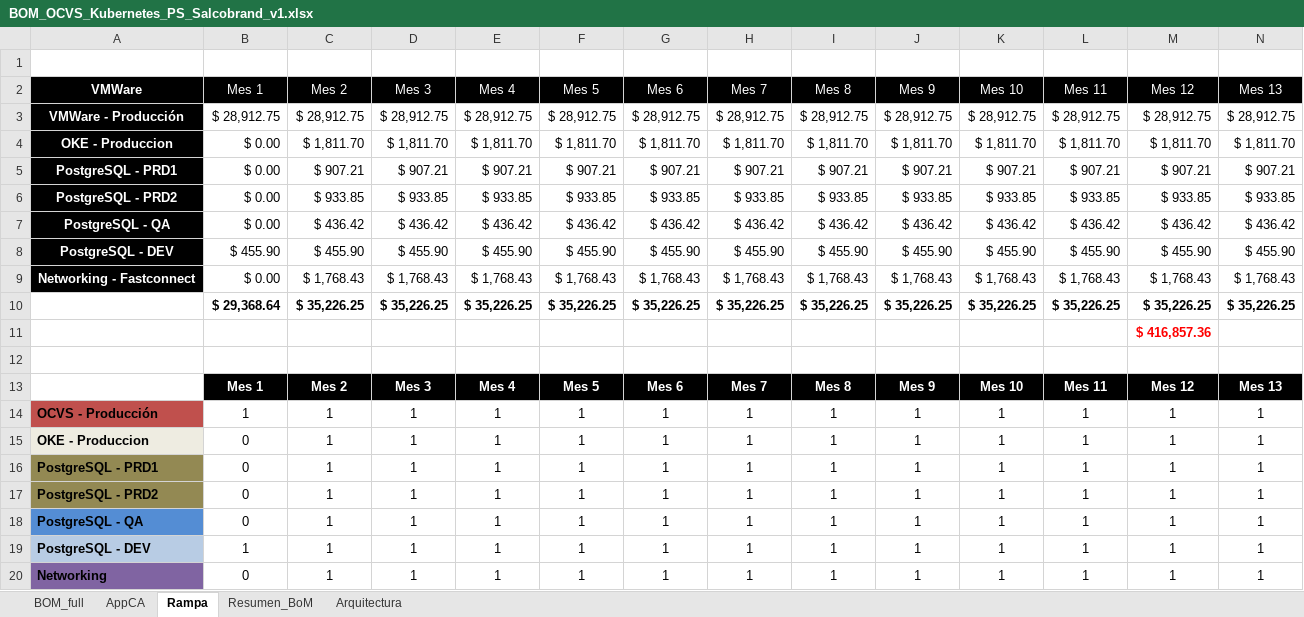
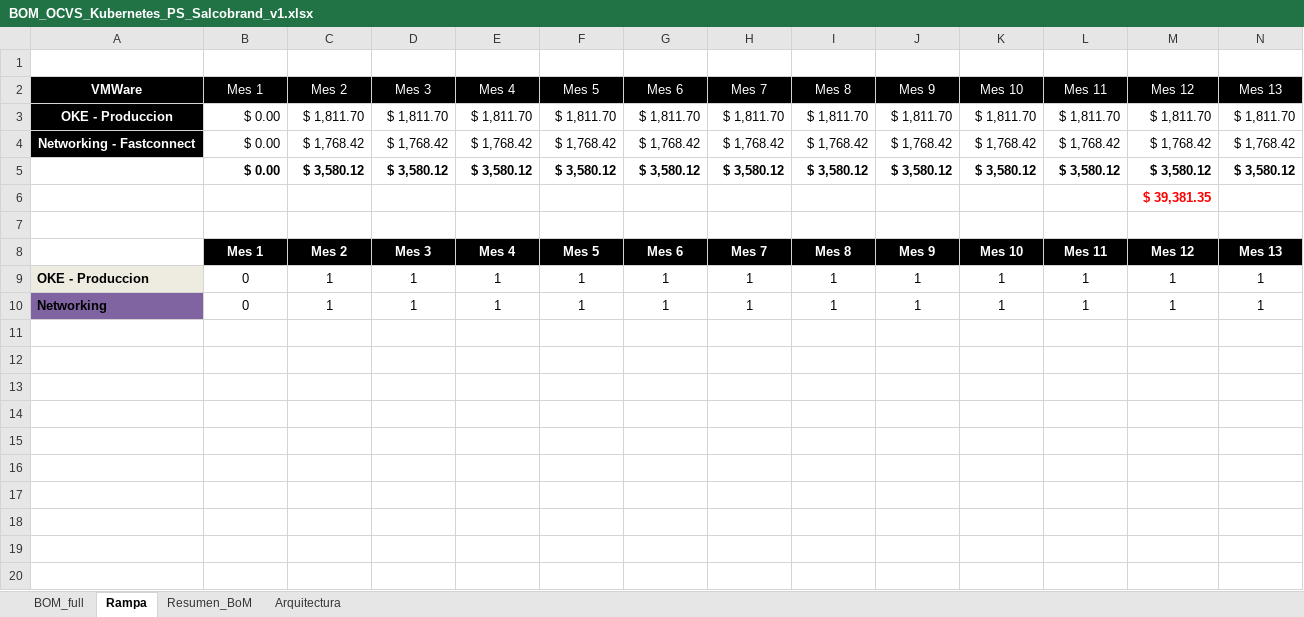
Before and after one commit to whiplash0104/Tesina, an Excel workbook: BOM_OCVS_Kubernetes_PS_Salcobrand_v1.xlsx, sheet Rampa, drawn as a sheet; only a part is shown; values as stored, in another font and other column widths than the file's, no borders; charts and pictures and conditional formats not drawn; removed rows and columns are numbered as before the commit, all else as after; rows hold the shown columns only; the diff names each change by its address in the sheet, - before the commit and + after, or states it on an @@ line.

```diff
--- a/BOM_OCVS_Kubernetes_PS_Salcobrand_v1.xlsx (sheet Rampa)
+++ b/BOM_OCVS_Kubernetes_PS_Salcobrand_v1.xlsx (sheet Rampa)
-sheet tab: AppCA
-row 3: VMWare - Producción | $ 28,912.75 | $ 28,912.75 | $ 28,912.75 | $ 28,912.75 | $ 28,912.75 | $ 28,912.75 | $ 28,912.75 | $ 28,912.75 | $ 28,912.75 | $ 28,912.75 | $ 28,912.75 | $ 28,912.75 | $ 28,912.75
-row 5: PostgreSQL - PRD1 | $ 0.00 | $ 907.21 | $ 907.21 | $ 907.21 | $ 907.21 | $ 907.21 | $ 907.21 | $ 907.21 | $ 907.21 | $ 907.21 | $ 907.21 | $ 907.21 | $ 907.21
-row 6: PostgreSQL - PRD2 | $ 0.00 | $ 933.85 | $ 933.85 | $ 933.85 | $ 933.85 | $ 933.85 | $ 933.85 | $ 933.85 | $ 933.85 | $ 933.85 | $ 933.85 | $ 933.85 | $ 933.85
-row 7: PostgreSQL - QA | $ 0.00 | $ 436.42 | $ 436.42 | $ 436.42 | $ 436.42 | $ 436.42 | $ 436.42 | $ 436.42 | $ 436.42 | $ 436.42 | $ 436.42 | $ 436.42 | $ 436.42
-row 8: PostgreSQL - DEV | $ 455.90 | $ 455.90 | $ 455.90 | $ 455.90 | $ 455.90 | $ 455.90 | $ 455.90 | $ 455.90 | $ 455.90 | $ 455.90 | $ 455.90 | $ 455.90 | $ 455.90
-row 9: Networking - Fastconnect | $ 0.00 | $ 1,768.43 | $ 1,768.43 | $ 1,768.43 | $ 1,768.43 | $ 1,768.43 | $ 1,768.43 | $ 1,768.43 | $ 1,768.43 | $ 1,768.43 | $ 1,768.43 | $ 1,768.43 | $ 1,768.43
-row 10:  | $ 29,368.64 | $ 35,226.25 | $ 35,226.25 | $ 35,226.25 | $ 35,226.25 | $ 35,226.25 | $ 35,226.25 | $ 35,226.25 | $ 35,226.25 | $ 35,226.25 | $ 35,226.25 | $ 35,226.25 | $ 35,226.25
-row 11:  |  |  |  |  |  |  |  |  |  |  |  | $ 416,857.36
+row 4: Networking - Fastconnect | $ 0.00 | $ 1,768.42 | $ 1,768.42 | $ 1,768.42 | $ 1,768.42 | $ 1,768.42 | $ 1,768.42 | $ 1,768.42 | $ 1,768.42 | $ 1,768.42 | $ 1,768.42 | $ 1,768.42 | $ 1,768.42
+row 5:  | $ 0.00 | $ 3,580.12 | $ 3,580.12 | $ 3,580.12 | $ 3,580.12 | $ 3,580.12 | $ 3,580.12 | $ 3,580.12 | $ 3,580.12 | $ 3,580.12 | $ 3,580.12 | $ 3,580.12 | $ 3,580.12
+row 6:  |  |  |  |  |  |  |  |  |  |  |  | $ 39,381.35
-row 14: OCVS - Producción | 1 | 1 | 1 | 1 | 1 | 1 | 1 | 1 | 1 | 1 | 1 | 1 | 1
-row 16: PostgreSQL - PRD1 | 0 | 1 | 1 | 1 | 1 | 1 | 1 | 1 | 1 | 1 | 1 | 1 | 1
-row 17: PostgreSQL - PRD2 | 0 | 1 | 1 | 1 | 1 | 1 | 1 | 1 | 1 | 1 | 1 | 1 | 1
-row 18: PostgreSQL - QA | 0 | 1 | 1 | 1 | 1 | 1 | 1 | 1 | 1 | 1 | 1 | 1 | 1
-row 19: PostgreSQL - DEV | 1 | 1 | 1 | 1 | 1 | 1 | 1 | 1 | 1 | 1 | 1 | 1 | 1
```
Also changed, not shown: sheet BOM_full, sheet Resumen_BoM, formulas that keep their value, charts or pictures.
